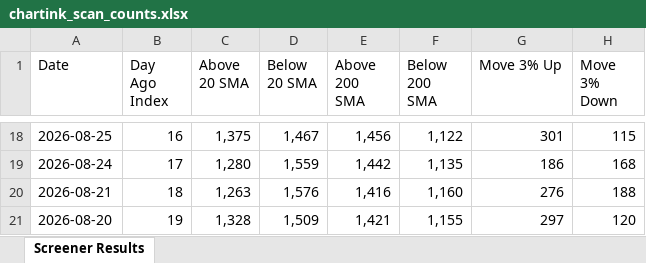
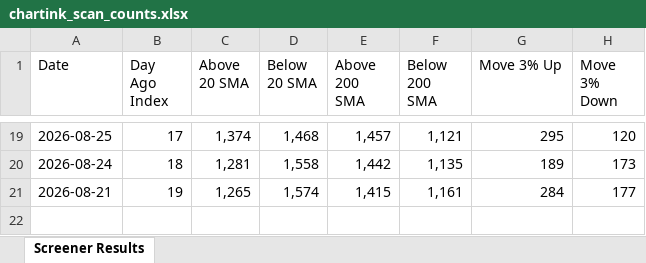
Before and after one commit to roopeshkp1987/MyTradingDashboard, an Excel workbook: data/chartink_scan_counts.xlsx, sheet Screener Results, drawn as a sheet; only a part is shown, gaps mark what is left out; values as stored, in another font and other column widths than the file's, no cell formats; removed rows and columns are numbered as before the commit, all else as after; the diff covers the shown part only; the diff names each change by its address in the sheet, - before the commit and + after, or states it on an @@ line.

```diff
--- a/data/chartink_scan_counts.xlsx (sheet Screener Results)
+++ b/data/chartink_scan_counts.xlsx (sheet Screener Results)
-B19 (Day Ago Index): 16
+B19 (Day Ago Index): 17
-C19 (Above 20 SMA): 1,375
+C19 (Above 20 SMA): 1,374
-D19 (Below 20 SMA): 1,467
+D19 (Below 20 SMA): 1,468
-E19 (Above 200 SMA): 1,456
+E19 (Above 200 SMA): 1,457
-F19 (Below 200 SMA): 1,122
+F19 (Below 200 SMA): 1,121
-G19 (Move 3% Up): 301
+G19 (Move 3% Up): 295
-H19 (Move 3% Down): 115
+H19 (Move 3% Down): 120
-B20 (Day Ago Index): 17
+B20 (Day Ago Index): 18
-C20 (Above 20 SMA): 1,280
+C20 (Above 20 SMA): 1,281
-D20 (Below 20 SMA): 1,559
+D20 (Below 20 SMA): 1,558
-G20 (Move 3% Up): 186
+G20 (Move 3% Up): 189
-H20 (Move 3% Down): 168
+H20 (Move 3% Down): 173
-B21 (Day Ago Index): 18
+B21 (Day Ago Index): 19
-C21 (Above 20 SMA): 1,263
+C21 (Above 20 SMA): 1,265
-D21 (Below 20 SMA): 1,576
+D21 (Below 20 SMA): 1,574
-E21 (Above 200 SMA): 1,416
+E21 (Above 200 SMA): 1,415
-F21 (Below 200 SMA): 1,160
+F21 (Below 200 SMA): 1,161
-G21 (Move 3% Up): 276
+G21 (Move 3% Up): 284
-H21 (Move 3% Down): 188
+H21 (Move 3% Down): 177
-row 21: 2026-08-20 | 19 | 1,328 | 1,509 | 1,421 | 1,155 | 297 | 120
```
Also changed, not shown: 1 added row and 89 edited cells elsewhere in this sheet, cell formats.
